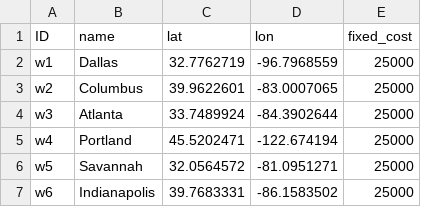
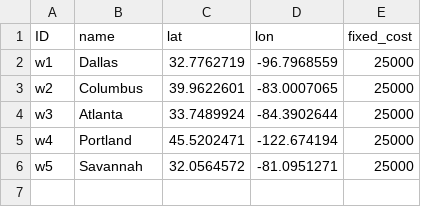
Before and after one commit to scm275/problem_sets_scm275, a CSV file: inventory_pooling/warehouses.csv, drawn as a sheet.

Commit message:
update

```diff
--- a/inventory_pooling/warehouses.csv
+++ b/inventory_pooling/warehouses.csv
@@ -6,2 +6 @@ w4,Portland ,45.5202471,-122.674194,25000
 w5,Savannah,32.0564572,-81.0951271,25000
-w6,Indianapolis,39.7683331,-86.1583502,25000
```
